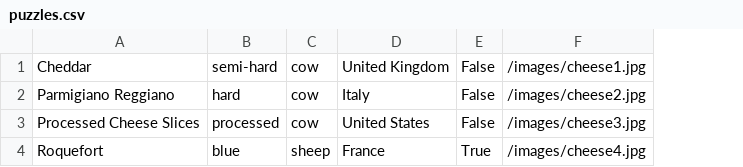
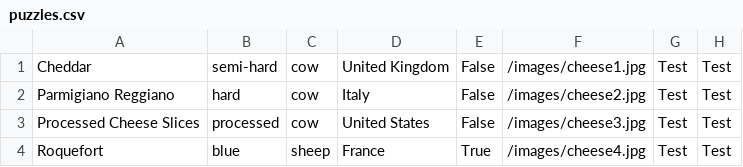
Before and after one commit to MichaelGKing/Curdle-Wordle-Clone-, a CSV file: puzzles.csv, drawn as a sheet; the diff names each change by its address in the sheet, - before the commit and + after, or states it on an @@ line.

Commit message:
Added new cheese attibutes to add_puzzle()

```diff
--- a/puzzles.csv
+++ b/puzzles.csv
+column G, rows 1-4: all Test
+column H, rows 1-4: all Test
```
Also changed, not shown: 1 other file.
